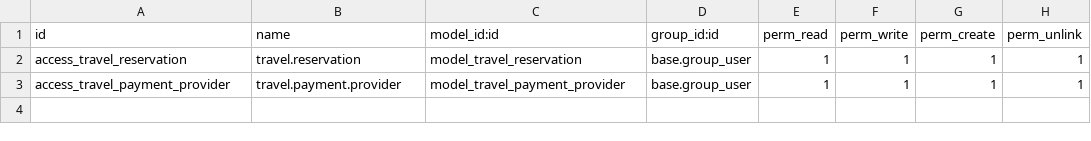
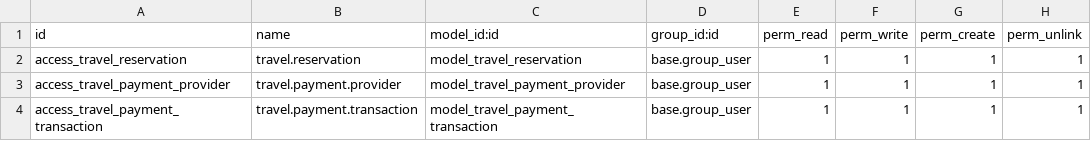
Before and after one commit to exocoms-teams/e-commerce, a CSV file: travel_agency/security/ir.model.access.csv, drawn as a sheet; the diff names each change by its address in the sheet, - before the commit and + after, or states it on an @@ line.

Commit message:
add payment transaction module

```diff
--- a/travel_agency/security/ir.model.access.csv
+++ b/travel_agency/security/ir.model.access.csv
+row 4: access_travel_payment_transaction | travel.payment.transaction | model_travel_payment_transaction | base.group_user | 1 | 1 | 1 | 1
```
Also changed, not shown: 4 other files.
